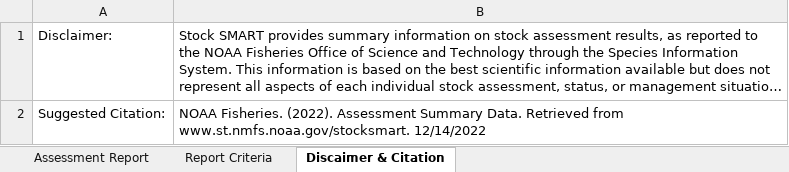
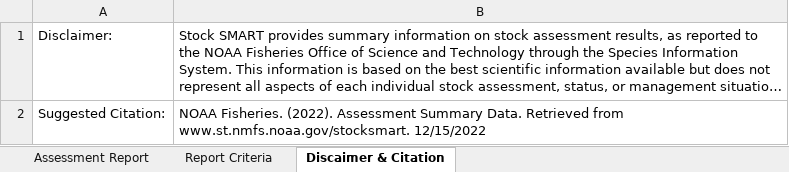
Before and after one commit to andybeet/teststocksmartapi, an Excel workbook: data-raw/Assessment_Summary_Data.xlsx, sheet Discaimer & Citation, drawn as a sheet; long unchanged cells end in …; values as stored, in another font and other column widths than the file's, no borders; the diff names each change by its address in the sheet, - before the commit and + after, or states it on an @@ line.

```diff
--- a/data-raw/Assessment_Summary_Data.xlsx (sheet Discaimer & Citation)
+++ b/data-raw/Assessment_Summary_Data.xlsx (sheet Discaimer & Citation)
-B2: …from www.st.nmfs.noaa.gov/stocksmart. 12/14/2022
+B2: …from www.st.nmfs.noaa.gov/stocksmart. 12/15/2022
```
Also changed, not shown: 1 other file.
